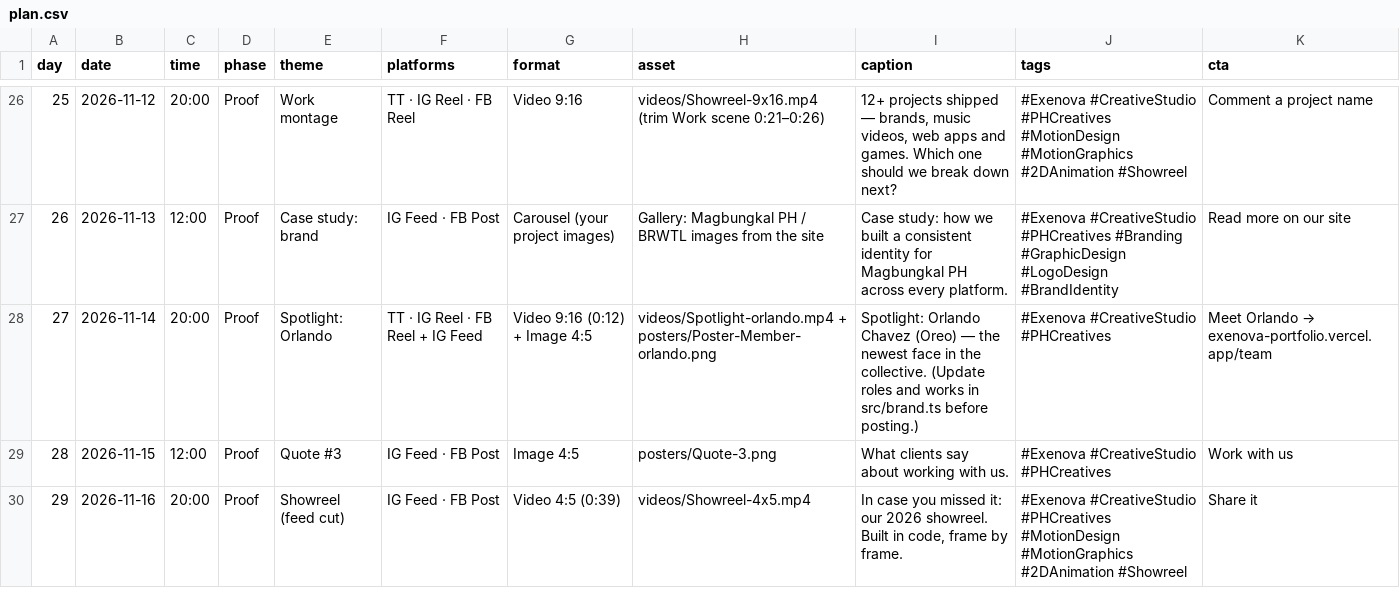
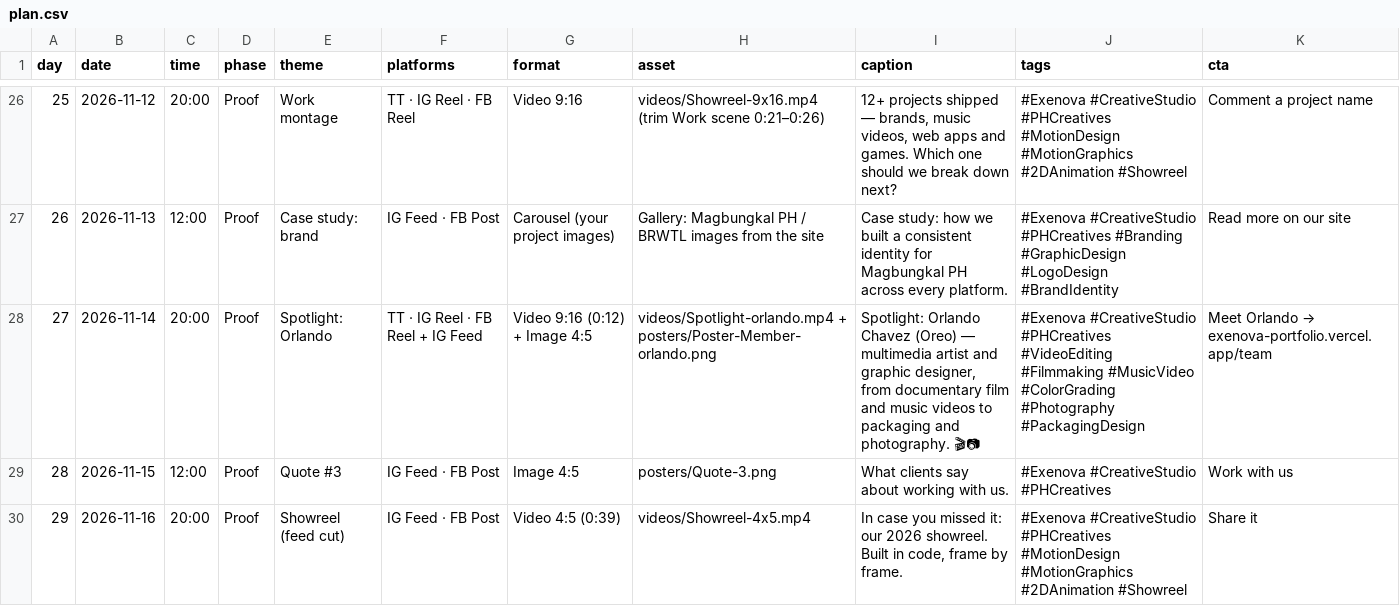
Before and after one commit to ExtremeKnight/exenova-campaign, a CSV file: campaign/plan.csv, drawn as a sheet; only a part is shown, gaps mark what is left out.

```diff
--- a/campaign/plan.csv
+++ b/campaign/plan.csv
@@ -27,3 +27,3 @@ day,date,time,phase,theme,platforms,format,asset,caption,tags,cta
 "26","2026-11-13","12:00","Proof","Case study: brand","IG Feed · FB Post","Carousel (your project images)","Gallery: Magbungkal PH / BRWTL images from the site","Case study: how we built a consistent identity for Magbungkal PH across every platform.","#Exenova #CreativeStudio #PHCreatives #Branding #GraphicDesign #LogoDesign #BrandIdentity","Read more on our site"
-"27","2026-11-14","20:00","Proof","Spotlight: Orlando","TT · IG Reel · FB Reel + IG Feed","Video 9:16 (0:12) + Image 4:5","videos/Spotlight-orlando.mp4 + posters/Poster-Member-orlando.png","Spotlight: Orlando Chavez (Oreo) — the newest face in the collective. (Update roles and works in src/brand.ts before posting.)","#Exenova #CreativeStudio #PHCreatives","Meet Orlando → exenova-portfolio.vercel.app/team"
+"27","2026-11-14","20:00","Proof","Spotlight: Orlando","TT · IG Reel · FB Reel + IG Feed","Video 9:16 (0:12) + Image 4:5","videos/Spotlight-orlando.mp4 + posters/Poster-Member-orlando.png","Spotlight: Orlando Chavez (Oreo) — multimedia artist and graphic designer, from documentary film and music videos to packaging and photography. 🎬📷","#Exenova #CreativeStudio #PHCreatives #VideoEditing #Filmmaking #MusicVideo #ColorGrading #Photography #PackagingDesign","Meet Orlando → exenova-portfolio.vercel.app/team"
 "28","2026-11-15","12:00","Proof","Quote #3","IG Feed · FB Post","Image 4:5","posters/Quote-3.png","What clients say about working with us.","#Exenova #CreativeStudio #PHCreatives","Work with us"
```
Also changed, not shown: 4 other files.
